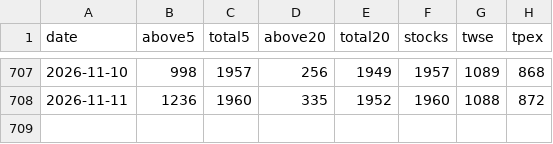
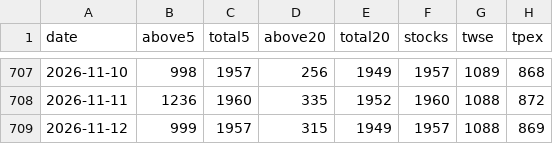
Before and after one commit to 1793leo/taiwan-market-dashboard, a CSV file: data/breadth.csv, drawn as a sheet; only a part is shown, gaps mark what is left out.

```diff
--- a/data/breadth.csv
+++ b/data/breadth.csv
@@ -708 +708,2 @@ date,above5,total5,above20,total20,stocks,twse,tpex
 2026-11-11,1236,1960,335,1952,1960,1088,872
+2026-11-12,999,1957,315,1949,1957,1088,869
```
Also changed, not shown: data/taiex.csv, 3 other files.
